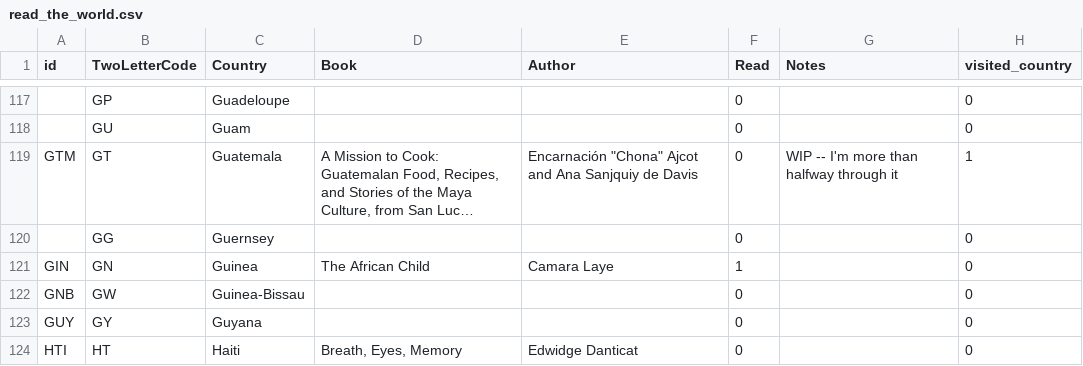
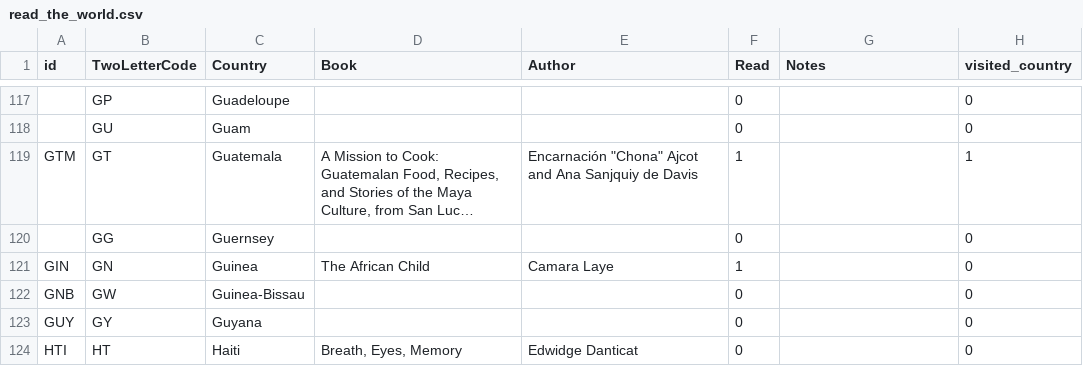
Before and after one commit to paulkaefer/read-the-world, a CSV file: data/read_the_world.csv, drawn as a sheet; only a part is shown, gaps mark what is left out; long unchanged cells end in …; the diff names each change by its address in the sheet, - before the commit and + after, or states it on an @@ line.

Commit message:
finished reading; started making horchata

```diff
--- a/data/read_the_world.csv
+++ b/data/read_the_world.csv
-F119 (Read): 0
+F119 (Read): 1
-G119 (Notes): WIP -- I'm more than halfway through it
+G119 (Notes): (empty)
```
